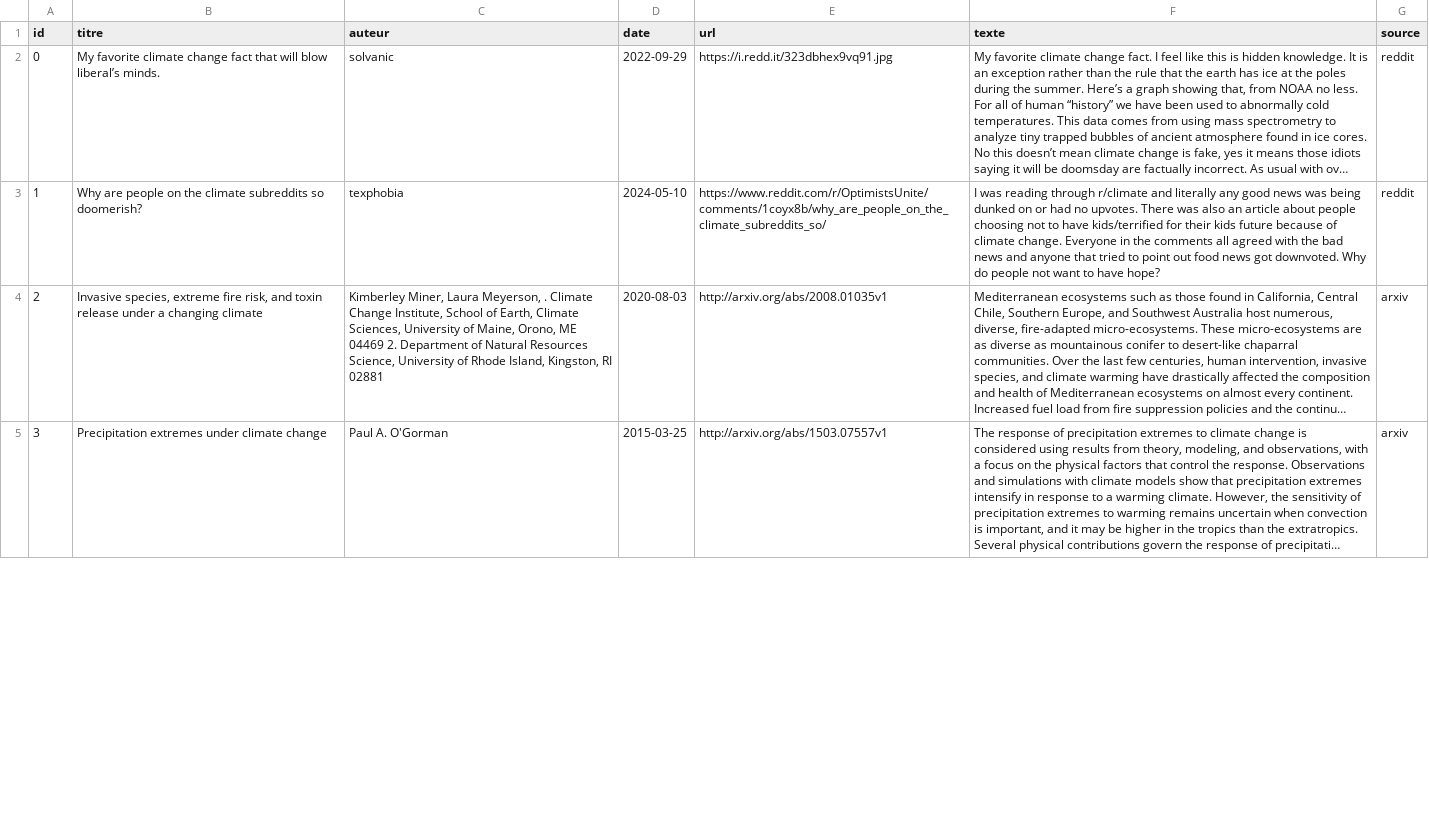
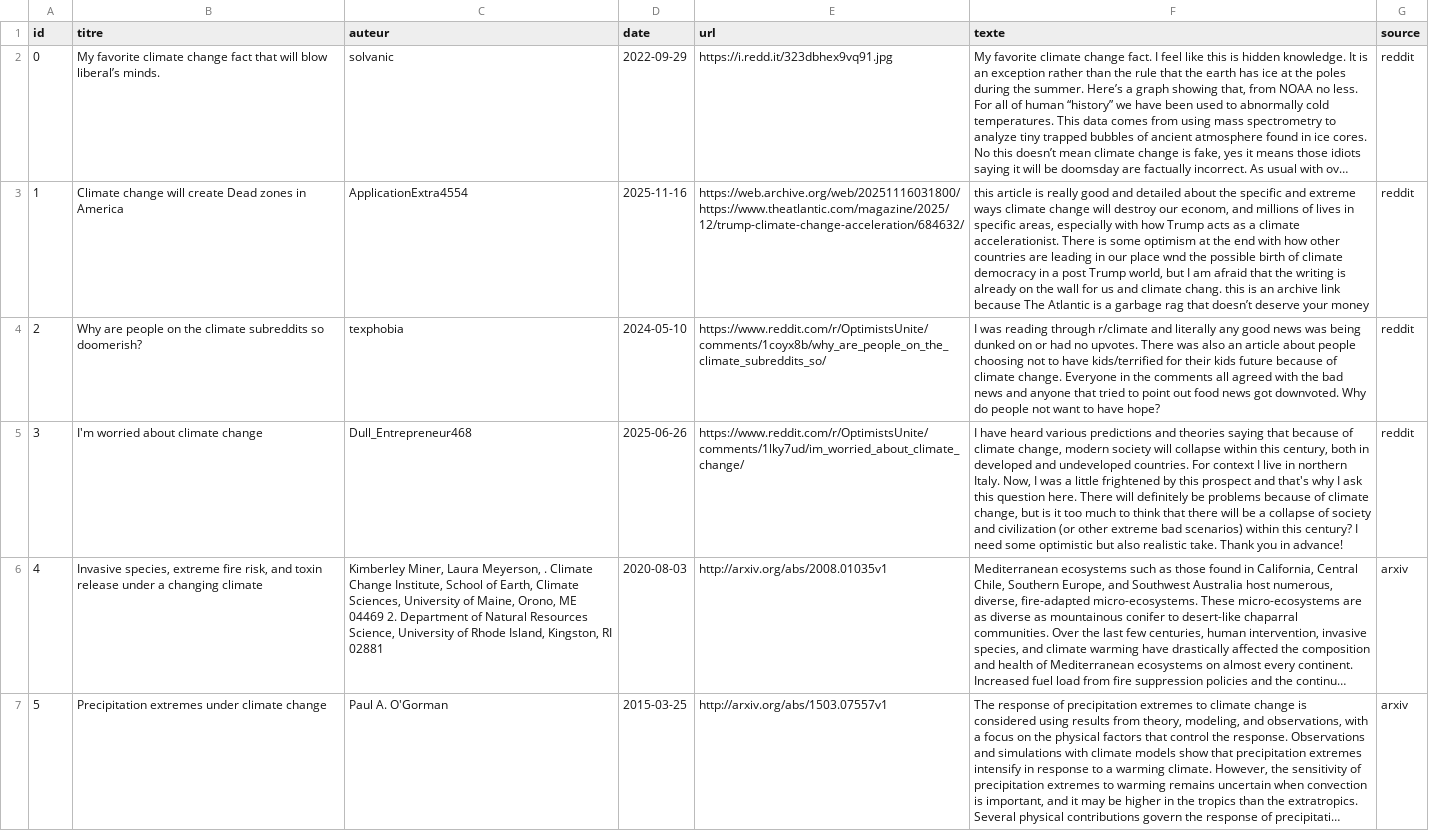
Before and after one commit to ELDERO-coder/MoteurRechercheInfoMaison, a CSV file: corpus.csv, drawn as a sheet; only a part is shown; long unchanged cells end in …; addresses are those after the commit; the diff covers the shown part only; the diff names each change by its address in the sheet, - before the commit and + after, or states it on an @@ line.

```diff
--- a/corpus.csv
+++ b/corpus.csv
+row 3: 1 | Climate change will create Dead zones in America | ApplicationExtra4554 | 2025-11-16 | https://web.archive.org/web/20251116031800/https://www.theatlantic.com/magazine/2025/12/trump-climate-change-acceleration/684632/ | this article is really good and detailed about the specific and extreme ways climate change will destroy our econom, and millions of lives in specific areas, especially with how Trump acts as a climate accelerationist. There is some optimism at the end with how other countries are leading in our place wnd the possible birth of climate democracy in a post Trump world, but I am afraid that the writing is already on the wall for us and climate chang. this is an archive link because The Atlantic is a garbage rag that doesn’t deserve your money | reddit
@@ column A (id) renumbered between rows 4 and 15 @@
+row 5: 3 | I'm worried about climate change | Dull_Entrepreneur468 | 2025-06-26 | https://www.reddit.com/r/OptimistsUnite/comments/1lky7ud/im_worried_about_climate_change/ | I have heard various predictions and theories saying that because of climate change, modern society will collapse within this century, both in developed and undeveloped countries. For context I live in northern Italy. Now, I was a little frightened by this prospect and that's why I ask this question here. There will definitely be problems because of climate change, but is it too much to think that there will be a collapse of society and civilization (or other extreme bad scenarios) within this century? I need some optimistic but also realistic take. Thank you in advance! | reddit
```
Also changed, not shown: 1 moved row and 4 edited cells elsewhere in this file, 5 other files.
